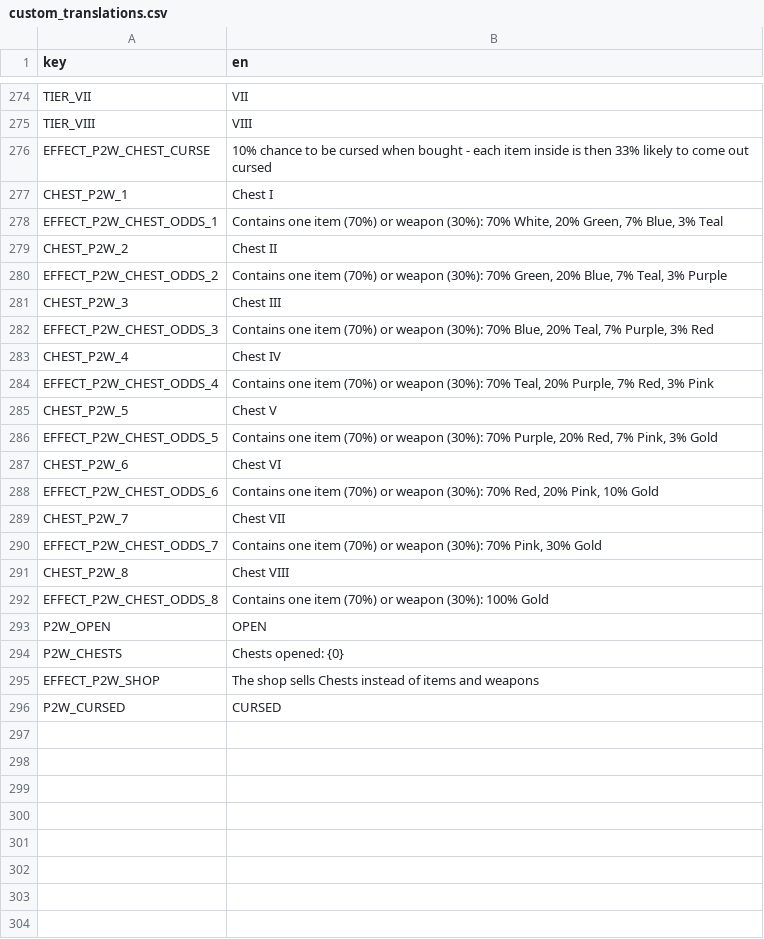
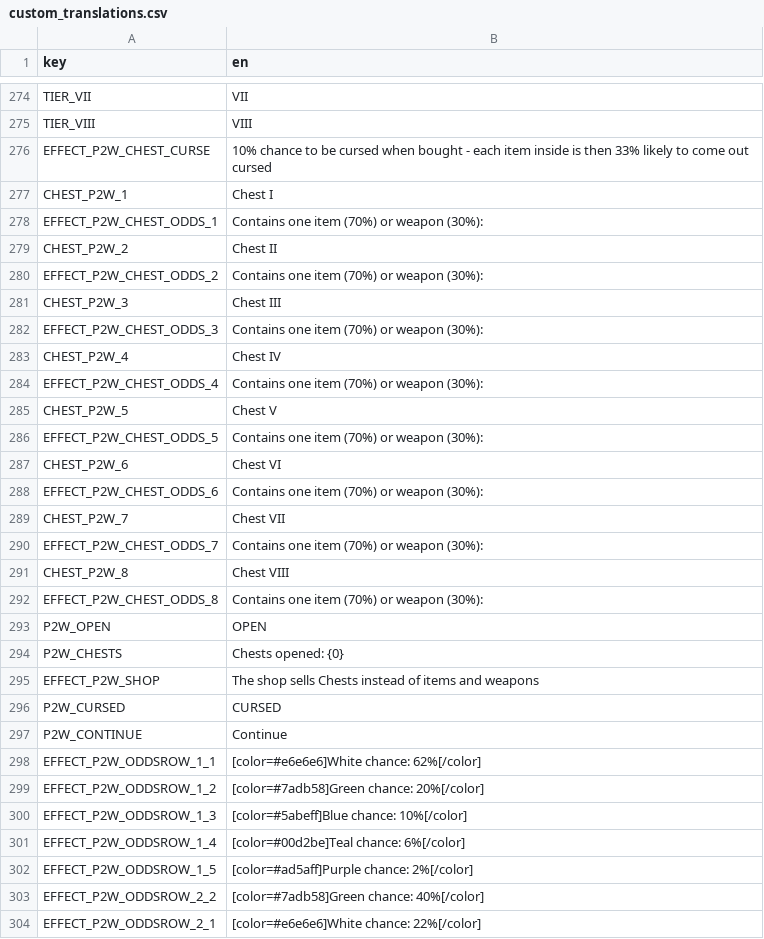
Before and after one commit to nicolassut/brotato-mods, a CSV file: game-src/items/custom/custom_translations.csv, drawn as a sheet; only a part is shown, gaps mark what is left out; the diff covers the shown part only.

```diff
--- a/game-src/items/custom/custom_translations.csv
+++ b/game-src/items/custom/custom_translations.csv
@@ -277,17 +277,17 @@ EFFECT_P2W_CHEST_CURSE,10% chance to be cursed when bought - each item inside is
 CHEST_P2W_1,Chest I
-EFFECT_P2W_CHEST_ODDS_1,"Contains one item (70%) or weapon (30%): 70% White, 20% Green, 7% Blue, 3% Teal"
+EFFECT_P2W_CHEST_ODDS_1,Contains one item (70%) or weapon (30%):
 CHEST_P2W_2,Chest II
-EFFECT_P2W_CHEST_ODDS_2,"Contains one item (70%) or weapon (30%): 70% Green, 20% Blue, 7% Teal, 3% Purple"
+EFFECT_P2W_CHEST_ODDS_2,Contains one item (70%) or weapon (30%):
 CHEST_P2W_3,Chest III
-EFFECT_P2W_CHEST_ODDS_3,"Contains one item (70%) or weapon (30%): 70% Blue, 20% Teal, 7% Purple, 3% Red"
+EFFECT_P2W_CHEST_ODDS_3,Contains one item (70%) or weapon (30%):
 CHEST_P2W_4,Chest IV
-EFFECT_P2W_CHEST_ODDS_4,"Contains one item (70%) or weapon (30%): 70% Teal, 20% Purple, 7% Red, 3% Pink"
+EFFECT_P2W_CHEST_ODDS_4,Contains one item (70%) or weapon (30%):
 CHEST_P2W_5,Chest V
-EFFECT_P2W_CHEST_ODDS_5,"Contains one item (70%) or weapon (30%): 70% Purple, 20% Red, 7% Pink, 3% Gold"
+EFFECT_P2W_CHEST_ODDS_5,Contains one item (70%) or weapon (30%):
 CHEST_P2W_6,Chest VI
-EFFECT_P2W_CHEST_ODDS_6,"Contains one item (70%) or weapon (30%): 70% Red, 20% Pink, 10% Gold"
+EFFECT_P2W_CHEST_ODDS_6,Contains one item (70%) or weapon (30%):
 CHEST_P2W_7,Chest VII
-EFFECT_P2W_CHEST_ODDS_7,"Contains one item (70%) or weapon (30%): 70% Pink, 30% Gold"
+EFFECT_P2W_CHEST_ODDS_7,Contains one item (70%) or weapon (30%):
 CHEST_P2W_8,Chest VIII
-EFFECT_P2W_CHEST_ODDS_8,Contains one item (70%) or weapon (30%): 100% Gold
+EFFECT_P2W_CHEST_ODDS_8,Contains one item (70%) or weapon (30%):
 P2W_OPEN,OPEN
@@ -296 +296,9 @@ EFFECT_P2W_SHOP,The shop sells Chests instead of items and weapons
 P2W_CURSED,CURSED
+P2W_CONTINUE,Continue
+EFFECT_P2W_ODDSROW_1_1,[color=#e6e6e6]White chance: 62%[/color]
+EFFECT_P2W_ODDSROW_1_2,[color=#7adb58]Green chance: 20%[/color]
+EFFECT_P2W_ODDSROW_1_3,[color=#5abeff]Blue chance: 10%[/color]
+EFFECT_P2W_ODDSROW_1_4,[color=#00d2be]Teal chance: 6%[/color]
+EFFECT_P2W_ODDSROW_1_5,[color=#ad5aff]Purple chance: 2%[/color]
+EFFECT_P2W_ODDSROW_2_2,[color=#7adb58]Green chance: 40%[/color]
+EFFECT_P2W_ODDSROW_2_1,[color=#e6e6e6]White chance: 22%[/color]
```
Also changed, not shown: 34 added rows elsewhere in this file, 7 other files.
